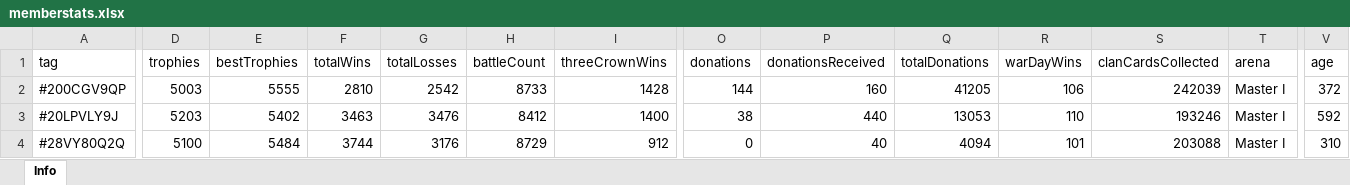
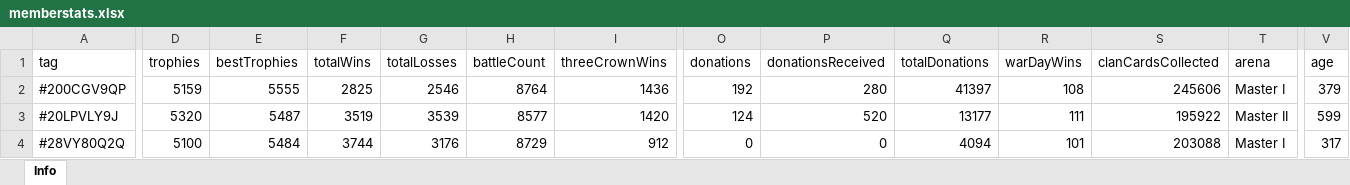
Before and after one commit to bascenso/alkateia, an Excel workbook: docs/data/memberstats.xlsx, sheet Info, drawn as a sheet; only a part is shown, gaps mark what is left out; values as stored, in another font and other column widths than the file's, no borders; the diff covers the shown part only; the diff names each change by its address in the sheet, - before the commit and + after, or states it on an @@ line.

```diff
--- a/docs/data/memberstats.xlsx (sheet Info)
+++ b/docs/data/memberstats.xlsx (sheet Info)
-D2 (trophies): 5003
+D2 (trophies): 5159
-F2 (totalWins): 2810
+F2 (totalWins): 2825
-G2 (totalLosses): 2542
+G2 (totalLosses): 2546
-H2 (battleCount): 8733
+H2 (battleCount): 8764
-I2 (threeCrownWins): 1428
+I2 (threeCrownWins): 1436
-O2 (donations): 144
+O2 (donations): 192
-P2 (donationsReceived): 160
+P2 (donationsReceived): 280
-Q2 (totalDonations): 41205
+Q2 (totalDonations): 41397
-R2 (warDayWins): 106
+R2 (warDayWins): 108
-S2 (clanCardsCollected): 242039
+S2 (clanCardsCollected): 245606
-V2 (age): 372
+V2 (age): 379
-D3 (trophies): 5203
+D3 (trophies): 5320
-E3 (bestTrophies): 5402
+E3 (bestTrophies): 5487
-F3 (totalWins): 3463
+F3 (totalWins): 3519
-G3 (totalLosses): 3476
+G3 (totalLosses): 3539
-H3 (battleCount): 8412
+H3 (battleCount): 8577
-I3 (threeCrownWins): 1400
+I3 (threeCrownWins): 1420
-O3 (donations): 38
+O3 (donations): 124
-P3 (donationsReceived): 440
+P3 (donationsReceived): 520
-Q3 (totalDonations): 13053
+Q3 (totalDonations): 13177
-R3 (warDayWins): 110
+R3 (warDayWins): 111
-S3 (clanCardsCollected): 193246
+S3 (clanCardsCollected): 195922
-T3 (arena): Master I
+T3 (arena): Master II
-V3 (age): 592
+V3 (age): 599
-P4 (donationsReceived): 40
+P4 (donationsReceived): 0
-V4 (age): 310
+V4 (age): 317
```
Also changed, not shown: 6 added rows, 5 removed rows and 423 edited cells elsewhere in this sheet, docs/data/warmap.xlsx, docs/data/warstats.xlsx, 11 other files.
